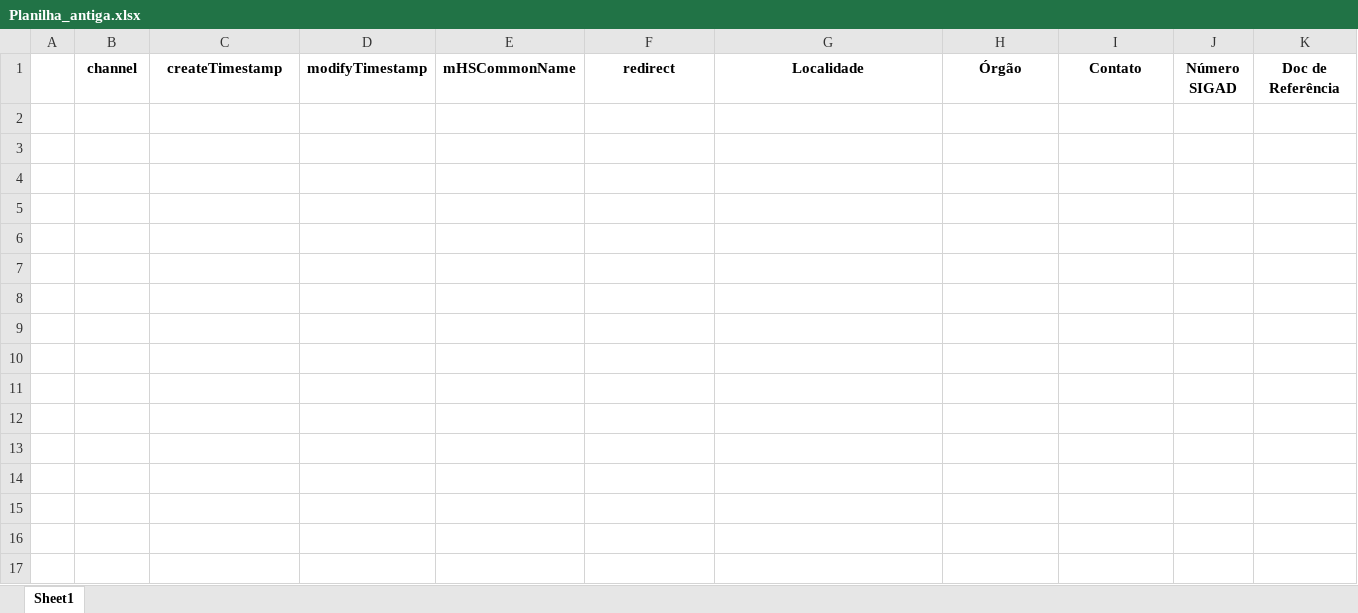
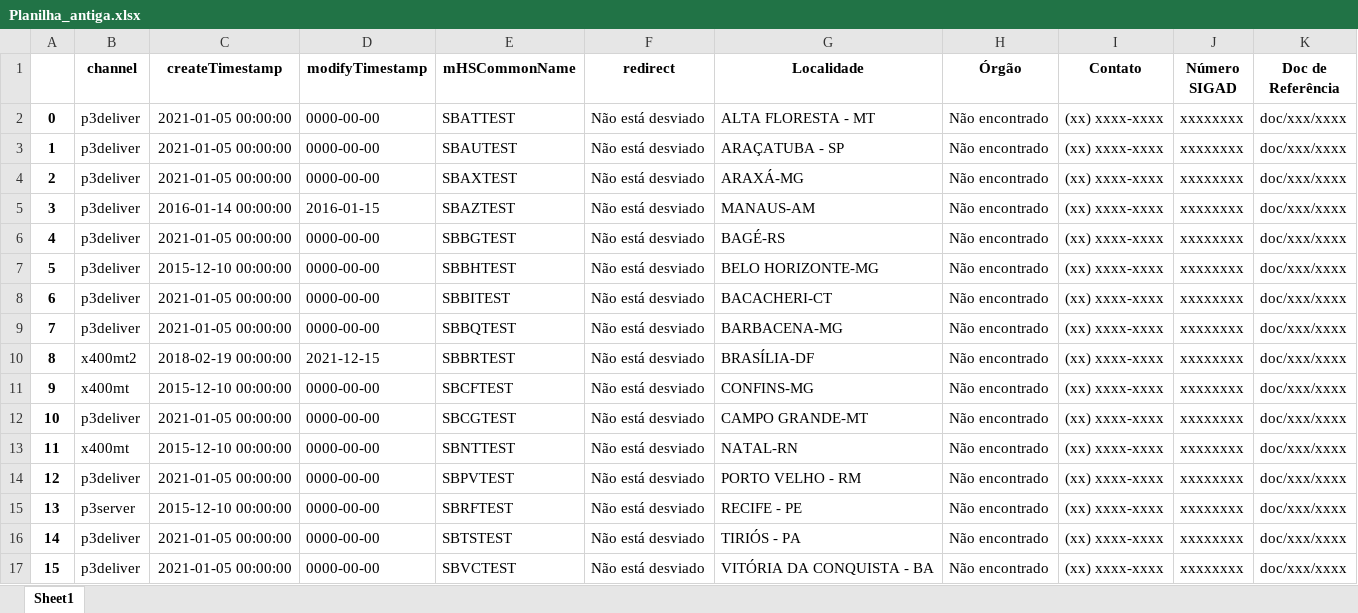
Before and after one commit to gabrielaggn/tcc2, an Excel workbook: Planilha_antiga.xlsx, sheet Sheet1, drawn as a sheet; values as stored, in another font and other column widths than the file's, no borders; charts and pictures not drawn; the diff names each change by its address in the sheet, - before the commit and + after, or states it on an @@ line.

Commit message:
Add files via upload

```diff
--- a/Planilha_antiga.xlsx (sheet Sheet1)
+++ b/Planilha_antiga.xlsx (sheet Sheet1)
+row 2: 0 | p3deliver | 2021-01-05 00:00:00 | 0000-00-00 | SBATTEST | Não está desviado | ALTA FLORESTA - MT | Não encontrado | (xx) xxxx-xxxx | xxxxxxxx | doc/xxx/xxxx
+row 3: 1 | p3deliver | 2021-01-05 00:00:00 | 0000-00-00 | SBAUTEST | Não está desviado | ARAÇATUBA - SP | Não encontrado | (xx) xxxx-xxxx | xxxxxxxx | doc/xxx/xxxx
+row 4: 2 | p3deliver | 2021-01-05 00:00:00 | 0000-00-00 | SBAXTEST | Não está desviado | ARAXÁ-MG | Não encontrado | (xx) xxxx-xxxx | xxxxxxxx | doc/xxx/xxxx
+row 5: 3 | p3deliver | 2016-01-14 00:00:00 | 2016-01-15 | SBAZTEST | Não está desviado | MANAUS-AM | Não encontrado | (xx) xxxx-xxxx | xxxxxxxx | doc/xxx/xxxx
+row 6: 4 | p3deliver | 2021-01-05 00:00:00 | 0000-00-00 | SBBGTEST | Não está desviado | BAGÉ-RS | Não encontrado | (xx) xxxx-xxxx | xxxxxxxx | doc/xxx/xxxx
+row 7: 5 | p3deliver | 2015-12-10 00:00:00 | 0000-00-00 | SBBHTEST | Não está desviado | BELO HORIZONTE-MG | Não encontrado | (xx) xxxx-xxxx | xxxxxxxx | doc/xxx/xxxx
+row 8: 6 | p3deliver | 2021-01-05 00:00:00 | 0000-00-00 | SBBITEST | Não está desviado | BACACHERI-CT | Não encontrado | (xx) xxxx-xxxx | xxxxxxxx | doc/xxx/xxxx
+row 9: 7 | p3deliver | 2021-01-05 00:00:00 | 0000-00-00 | SBBQTEST | Não está desviado | BARBACENA-MG | Não encontrado | (xx) xxxx-xxxx | xxxxxxxx | doc/xxx/xxxx
+row 10: 8 | x400mt2 | 2018-02-19 00:00:00 | 2021-12-15 | SBBRTEST | Não está desviado | BRASÍLIA-DF | Não encontrado | (xx) xxxx-xxxx | xxxxxxxx | doc/xxx/xxxx
+row 11: 9 | x400mt | 2015-12-10 00:00:00 | 0000-00-00 | SBCFTEST | Não está desviado | CONFINS-MG | Não encontrado | (xx) xxxx-xxxx | xxxxxxxx | doc/xxx/xxxx
+row 12: 10 | p3deliver | 2021-01-05 00:00:00 | 0000-00-00 | SBCGTEST | Não está desviado | CAMPO GRANDE-MT | Não encontrado | (xx) xxxx-xxxx | xxxxxxxx | doc/xxx/xxxx
+row 13: 11 | x400mt | 2015-12-10 00:00:00 | 0000-00-00 | SBNTTEST | Não está desviado | NATAL-RN | Não encontrado | (xx) xxxx-xxxx | xxxxxxxx | doc/xxx/xxxx
+row 14: 12 | p3deliver | 2021-01-05 00:00:00 | 0000-00-00 | SBPVTEST | Não está desviado | PORTO VELHO - RM | Não encontrado | (xx) xxxx-xxxx | xxxxxxxx | doc/xxx/xxxx
+row 15: 13 | p3server | 2015-12-10 00:00:00 | 0000-00-00 | SBRFTEST | Não está desviado | RECIFE - PE | Não encontrado | (xx) xxxx-xxxx | xxxxxxxx | doc/xxx/xxxx
+row 16: 14 | p3deliver | 2021-01-05 00:00:00 | 0000-00-00 | SBTSTEST | Não está desviado | TIRIÓS - PA | Não encontrado | (xx) xxxx-xxxx | xxxxxxxx | doc/xxx/xxxx
+row 17: 15 | p3deliver | 2021-01-05 00:00:00 | 0000-00-00 | SBVCTEST | Não está desviado | VITÓRIA DA CONQUISTA - BA | Não encontrado | (xx) xxxx-xxxx | xxxxxxxx | doc/xxx/xxxx
```
Also changed, not shown: charts or pictures.
